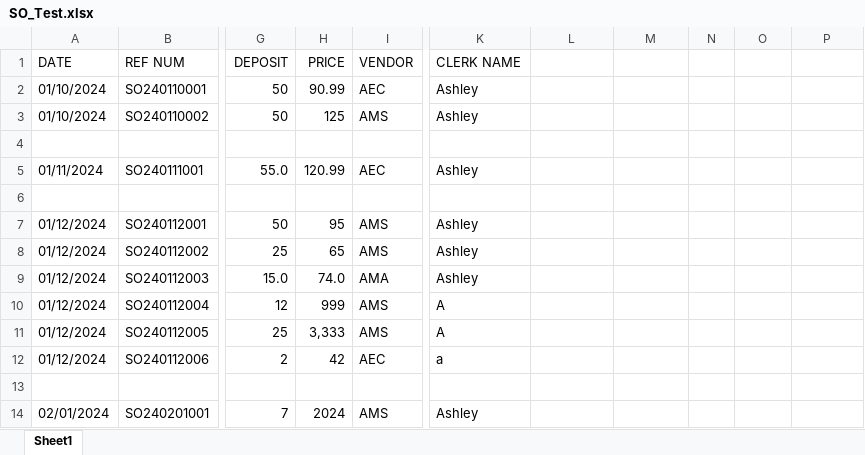
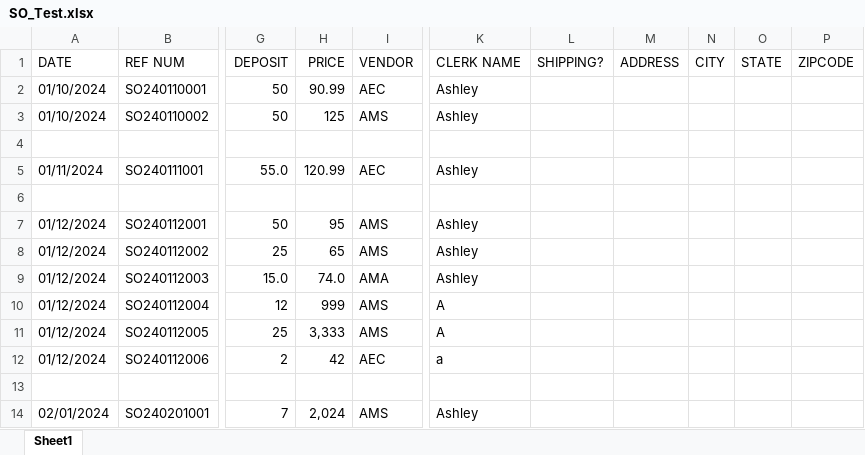
Before and after one commit to abaker3003/AllThatMusic_SpecialOrdersForm, an Excel workbook: SO_Test.xlsx, sheet Sheet1, drawn as a sheet; only a part is shown, gaps mark what is left out; values as stored, in another font and other column widths than the file's, no borders; the diff names each change by its address in the sheet, - before the commit and + after, or states it on an @@ line.

Commit message:
Updated SO form Shipping input option

```diff
--- a/SO_Test.xlsx (sheet Sheet1)
+++ b/SO_Test.xlsx (sheet Sheet1)
-L1: (empty)
+L1: SHIPPING?
-M1: (empty)
+M1: ADDRESS
-N1: (empty)
+N1: CITY
-O1: (empty)
+O1: STATE
-P1: (empty)
+P1: ZIPCODE
-H14 (PRICE): 2024
+H14 (PRICE): 2,024
```
Also changed, not shown: 1 other file.
